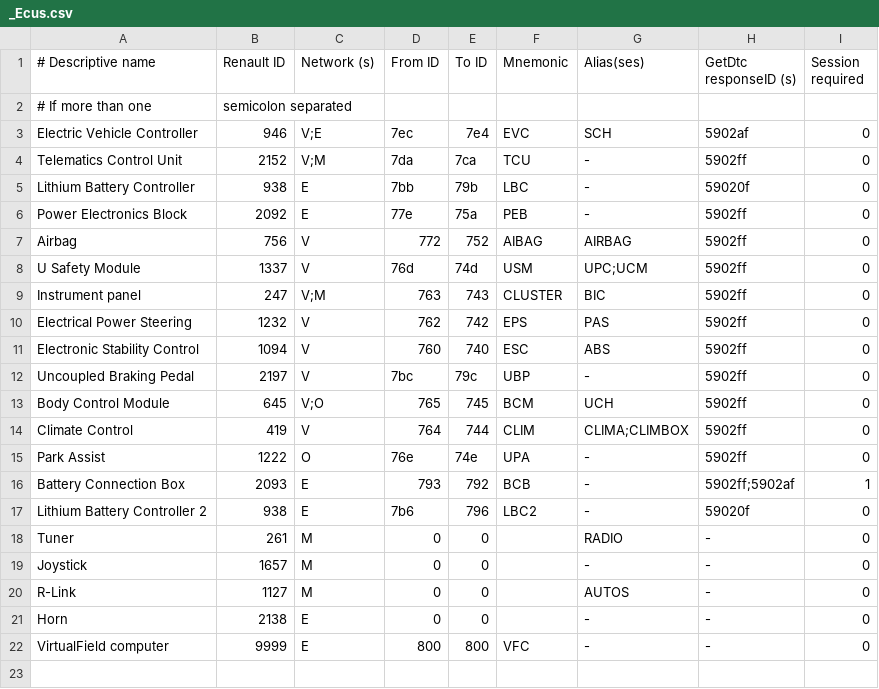
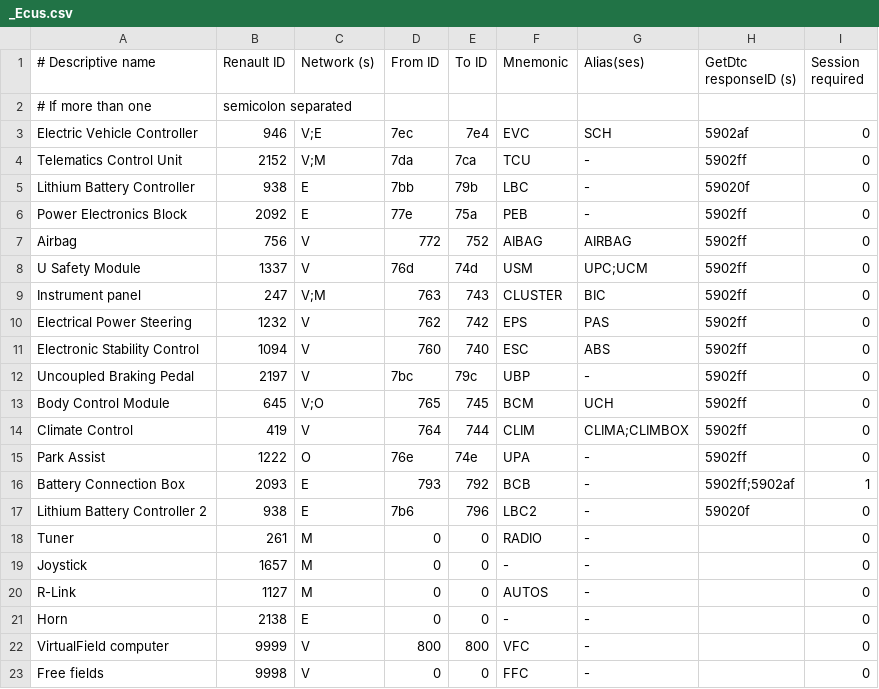
Before and after one commit to fesch/CanZE, a CSV file: app/src/main/assets/_Ecus.csv, drawn as a sheet.

Commit message:
Work in progress all data

```diff
--- a/app/src/main/assets/_Ecus.csv
+++ b/app/src/main/assets/_Ecus.csv
@@ -17,6 +17,7 @@ Battery Connection Box,2093,E,793,792,BCB,-,5902ff;5902af,1
 Lithium Battery Controller 2,938,E,7b6,796,LBC2,-,59020f,0
-Tuner,261,M,0,0,,RADIO,-,0
-Joystick,1657,M,0,0,,-,-,0
-R-Link,1127,M,0,0,,AUTOS,-,0
-Horn,2138,E,0,0,,-,-,0
-VirtualField computer,9999,E,800,800,VFC,-,-,0
+Tuner,261,M,0,0,RADIO,-,,0
+Joystick,1657,M,0,0,-,-,,0
+R-Link,1127,M,0,0,AUTOS,-,,0
+Horn,2138,E,0,0,-,-,,0
+VirtualField computer,9999,V,800,800,VFC,-,,0
+Free fields,9998,V,0,0,FFC,-,,0
```
Also changed, not shown: 6 other files.
